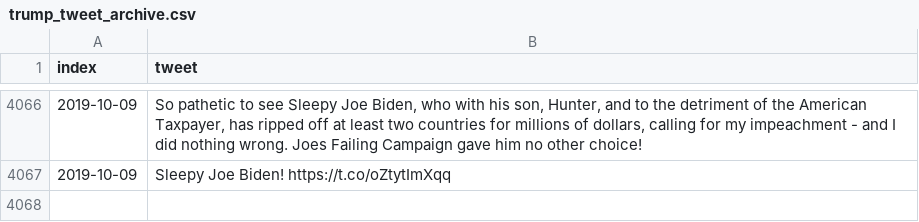
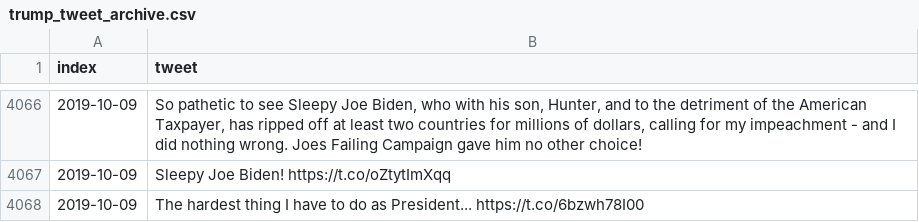
Before and after one commit to freedomtowin/algo-trading, a CSV file: data/trump_tweet_archive.csv, drawn as a sheet; only a part is shown, gaps mark what is left out; the diff names each change by its address in the sheet, - before the commit and + after, or states it on an @@ line.

Commit message:
push tweets

```diff
--- a/data/trump_tweet_archive.csv
+++ b/data/trump_tweet_archive.csv
+row 4068: 2019-10-09 | The hardest thing I have to do as President... https://t.co/6bzwh78I00
```
